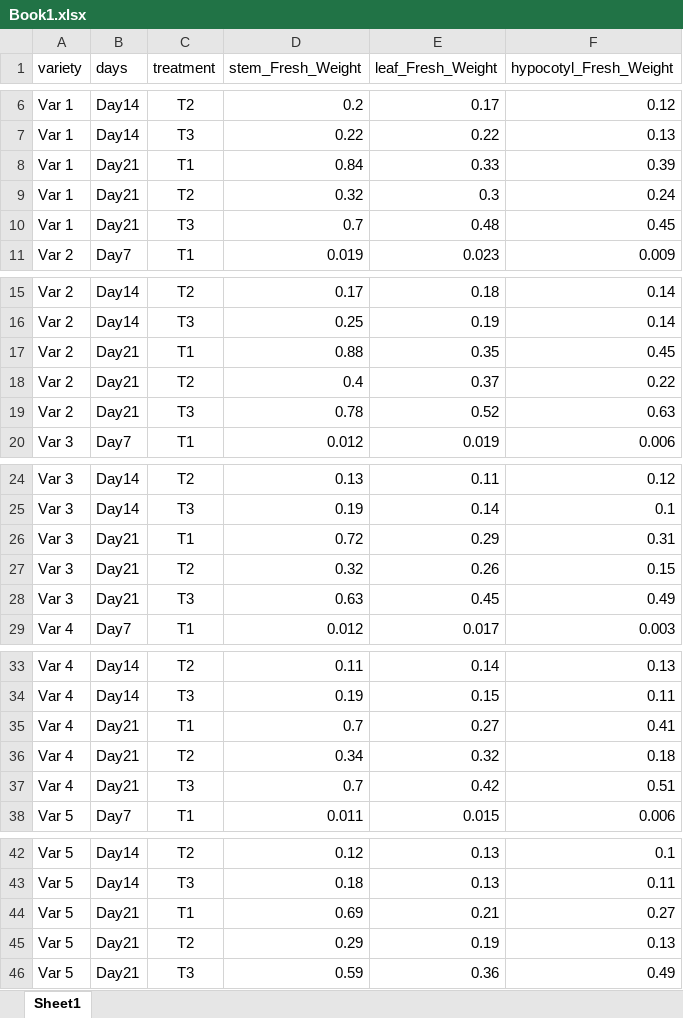
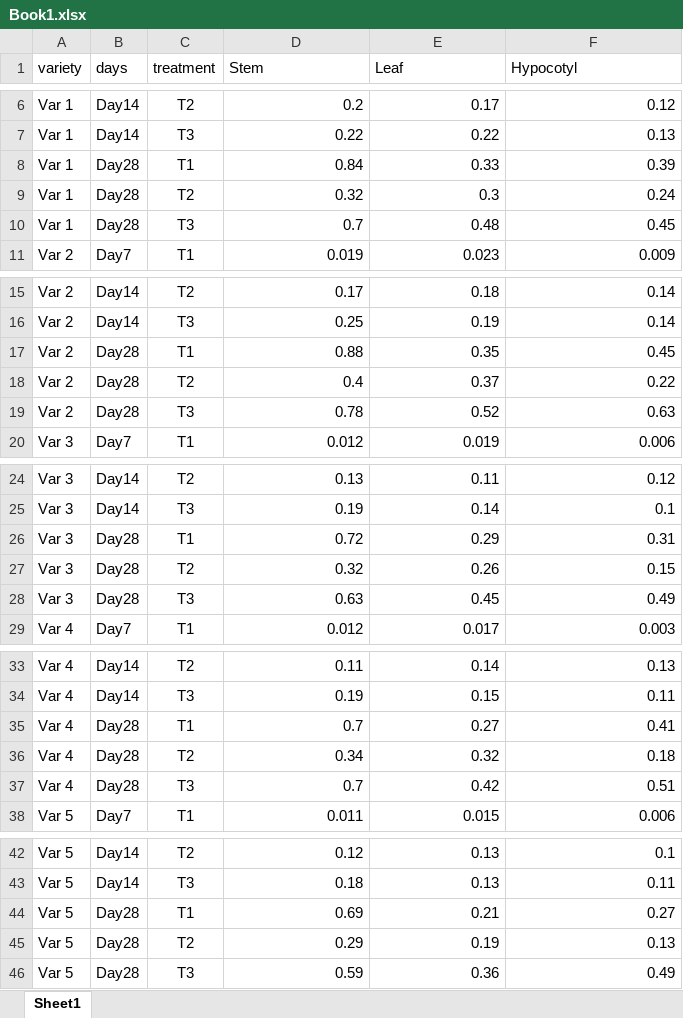
Before and after one commit to MuhammadRehanKhalid/Data_Science_AI, an Excel workbook: Dr_Nawaz_Project_Line_Graph/Book1.xlsx, sheet Sheet1, drawn as a sheet; only a part is shown, gaps mark what is left out; values as stored, in another font and other column widths than the file's, no borders; the diff names each change by its address in the sheet, - before the commit and + after, or states it on an @@ line.

```diff
--- a/Dr_Nawaz_Project_Line_Graph/Book1.xlsx (sheet Sheet1)
+++ b/Dr_Nawaz_Project_Line_Graph/Book1.xlsx (sheet Sheet1)
-D1: stem_Fresh_Weight
+D1: Stem
-E1: leaf_Fresh_Weight
+E1: Leaf
-F1: hypocotyl_Fresh_Weight
+F1: Hypocotyl
-B8:B10 (days): Day21
+B8:B10 (days): Day28
-B17:B19 (days): Day21
+B17:B19 (days): Day28
-B26:B28 (days): Day21
+B26:B28 (days): Day28
-B35:B37 (days): Day21
+B35:B37 (days): Day28
-B44:B46 (days): Day21
+B44:B46 (days): Day28
```
Also changed, not shown: 14 other files.
